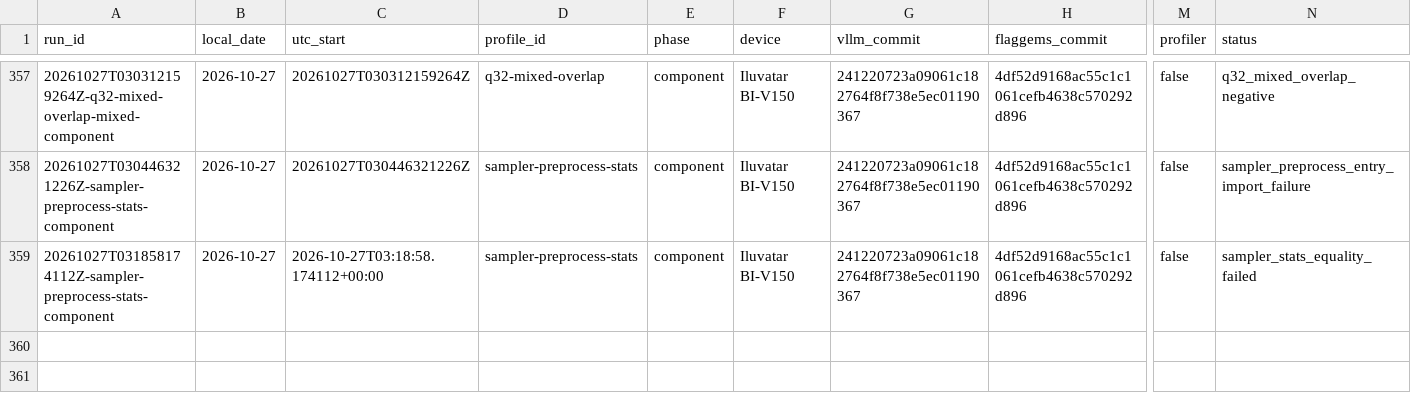
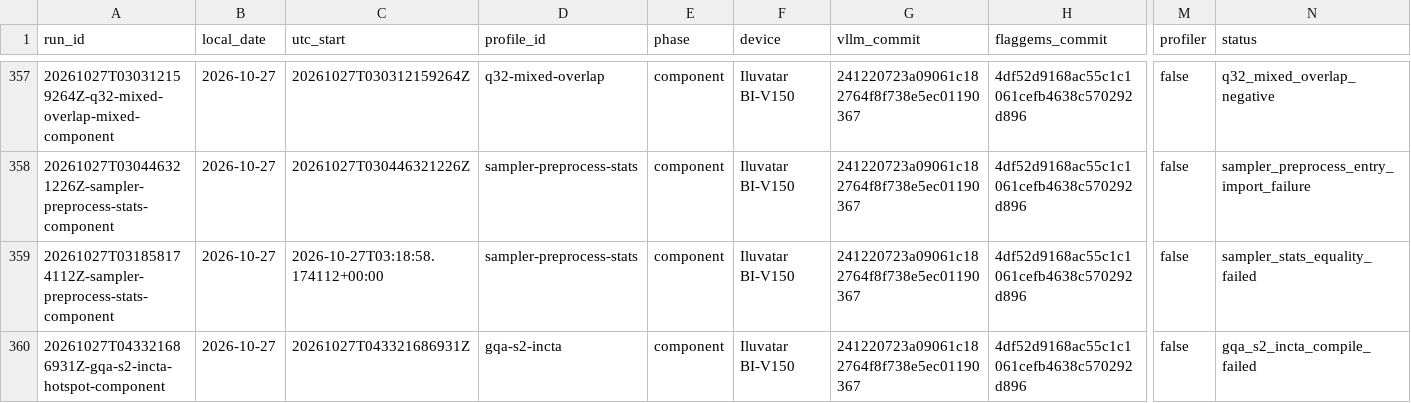
Before and after one commit to Silas-Zeng/FlagOS-Minicpm-S2, a CSV file: experiments/registry.csv, drawn as a sheet; only a part is shown, gaps mark what is left out; rows hold the shown columns only; the diff names each change by its address in the sheet, - before the commit and + after, or states it on an @@ line.

```diff
--- a/experiments/registry.csv
+++ b/experiments/registry.csv
+row 360: 20261027T043321686931Z-gqa-s2-incta-hotspot-component | 2026-10-27 | 20261027T043321686931Z | gqa-s2-incta | component | Iluvatar BI-V150 | 241220723a09061c182764f8f738e5ec01190367 | 4df52d9168ac55c1c1061cefb4638c570292d896 | false | gqa_s2_incta_compile_failed
```
Also changed, not shown: 48 other files.
